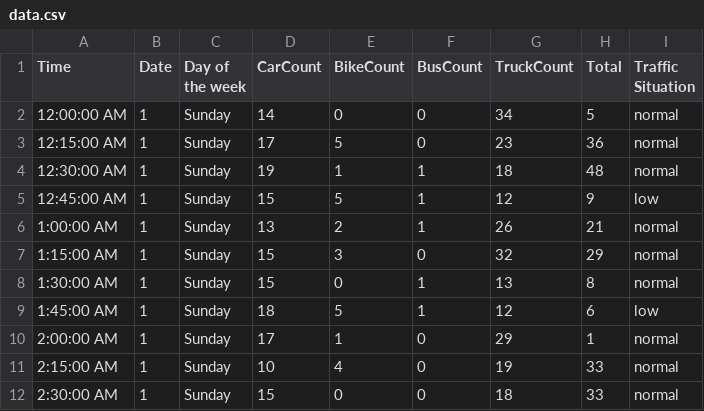
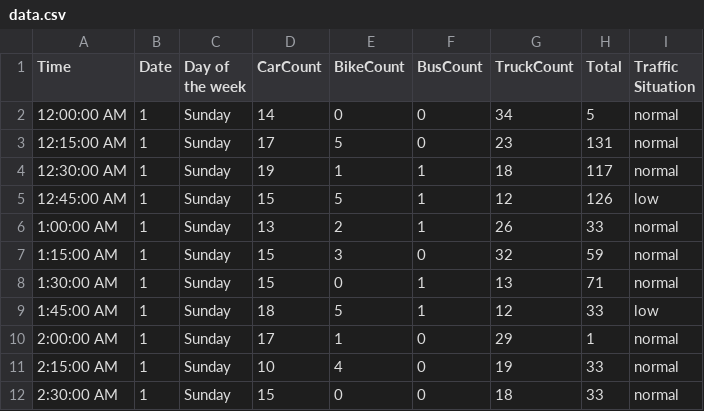
Before and after one commit to huyhuynh12345/DoAnTinHoc_2025_2026, a CSV file: HuynhLamHuy_DH52300664/HuynhLamHuy_DH52300664/bin/Debug/data.csv, drawn as a sheet; only a part is shown.

```diff
--- a/HuynhLamHuy_DH52300664/HuynhLamHuy_DH52300664/bin/Debug/data.csv
+++ b/HuynhLamHuy_DH52300664/HuynhLamHuy_DH52300664/bin/Debug/data.csv
@@ -2,9 +2,9 @@ Time,Date,Day of the week,CarCount,BikeCount,BusCount,TruckCount,Total,Traffic S
 12:00:00 AM,1,Sunday,14,0,0,34,5,normal
-12:15:00 AM,1,Sunday,17,5,0,23,36,normal
-12:30:00 AM,1,Sunday,19,1,1,18,48,normal
-12:45:00 AM,1,Sunday,15,5,1,12,9,low
-1:00:00 AM,1,Sunday,13,2,1,26,21,normal
-1:15:00 AM,1,Sunday,15,3,0,32,29,normal
-1:30:00 AM,1,Sunday,15,0,1,13,8,normal
-1:45:00 AM,1,Sunday,18,5,1,12,6,low
+12:15:00 AM,1,Sunday,17,5,0,23,131,normal
+12:30:00 AM,1,Sunday,19,1,1,18,117,normal
+12:45:00 AM,1,Sunday,15,5,1,12,126,low
+1:00:00 AM,1,Sunday,13,2,1,26,33,normal
+1:15:00 AM,1,Sunday,15,3,0,32,59,normal
+1:30:00 AM,1,Sunday,15,0,1,13,71,normal
+1:45:00 AM,1,Sunday,18,5,1,12,33,low
 2:00:00 AM,1,Sunday,17,1,0,29,1,normal
```
Also changed, not shown: 9 other files.
